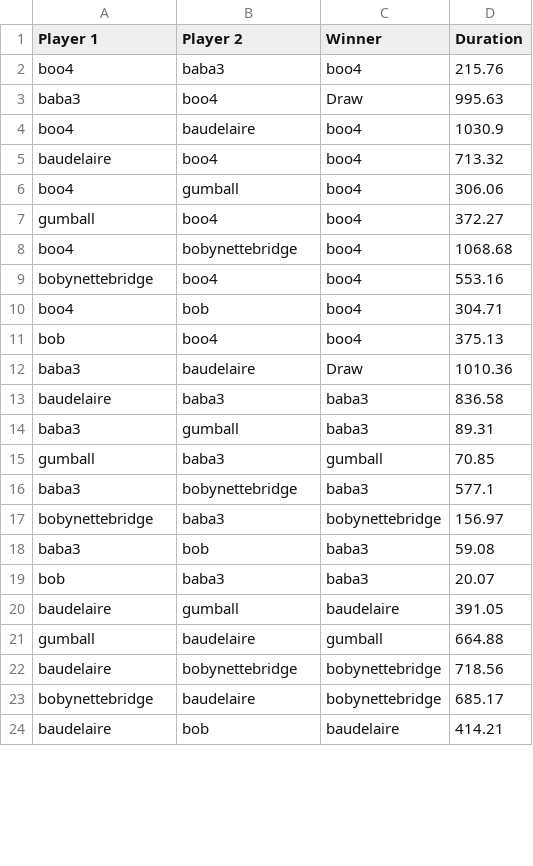
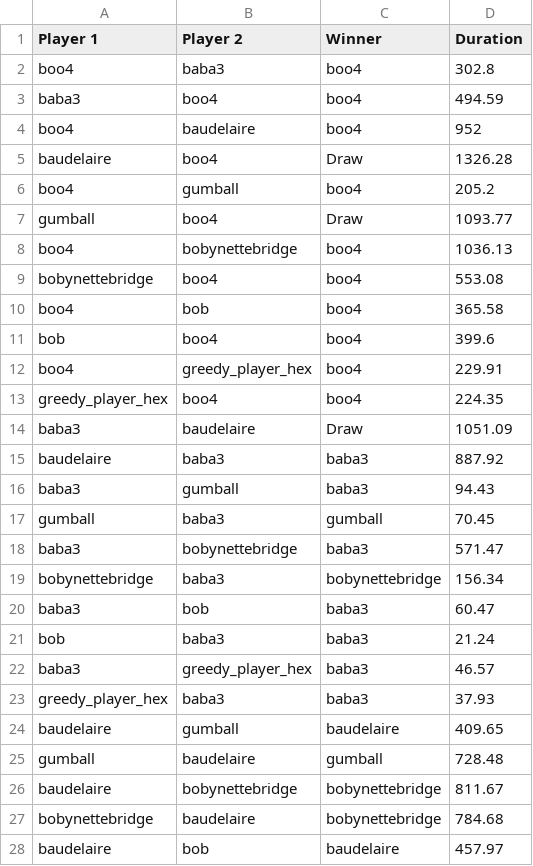
Before and after one commit to brsmaria/INF8175, a CSV file: Projet/tournament_results.csv, drawn as a sheet; only a part is shown; the diff covers the shown part only.

Commit message:
Added 2nd tournament results

```diff
--- a/Projet/tournament_results.csv
+++ b/Projet/tournament_results.csv
@@ -1,24 +1,28 @@
 Player 1,Player 2,Winner,Duration
-boo4,baba3,boo4,215.76
-baba3,boo4,Draw,995.63
-boo4,baudelaire,boo4,1030.9
-baudelaire,boo4,boo4,713.32
-boo4,gumball,boo4,306.06
-gumball,boo4,boo4,372.27
-boo4,bobynettebridge,boo4,1068.68
-bobynettebridge,boo4,boo4,553.16
-boo4,bob,boo4,304.71
-bob,boo4,boo4,375.13
-baba3,baudelaire,Draw,1010.36
-baudelaire,baba3,baba3,836.58
-baba3,gumball,baba3,89.31
-gumball,baba3,gumball,70.85
-baba3,bobynettebridge,baba3,577.1
-bobynettebridge,baba3,bobynettebridge,156.97
-baba3,bob,baba3,59.08
-bob,baba3,baba3,20.07
-baudelaire,gumball,baudelaire,391.05
-gumball,baudelaire,gumball,664.88
-baudelaire,bobynettebridge,bobynettebridge,718.56
-bobynettebridge,baudelaire,bobynettebridge,685.17
-baudelaire,bob,baudelaire,414.21
+boo4,baba3,boo4,302.8
+baba3,boo4,boo4,494.59
+boo4,baudelaire,boo4,952
+baudelaire,boo4,Draw,1326.28
+boo4,gumball,boo4,205.2
+gumball,boo4,Draw,1093.77
+boo4,bobynettebridge,boo4,1036.13
+bobynettebridge,boo4,boo4,553.08
+boo4,bob,boo4,365.58
+bob,boo4,boo4,399.6
+boo4,greedy_player_hex,boo4,229.91
+greedy_player_hex,boo4,boo4,224.35
+baba3,baudelaire,Draw,1051.09
+baudelaire,baba3,baba3,887.92
+baba3,gumball,baba3,94.43
+gumball,baba3,gumball,70.45
+baba3,bobynettebridge,baba3,571.47
+bobynettebridge,baba3,bobynettebridge,156.34
+baba3,bob,baba3,60.47
+bob,baba3,baba3,21.24
+baba3,greedy_player_hex,baba3,46.57
+greedy_player_hex,baba3,baba3,37.93
+baudelaire,gumball,baudelaire,409.65
+gumball,baudelaire,gumball,728.48
+baudelaire,bobynettebridge,bobynettebridge,811.67
+bobynettebridge,baudelaire,bobynettebridge,784.68
+baudelaire,bob,baudelaire,457.97
```
Also changed, not shown: 8 added rows and 7 edited cells elsewhere in this file.
